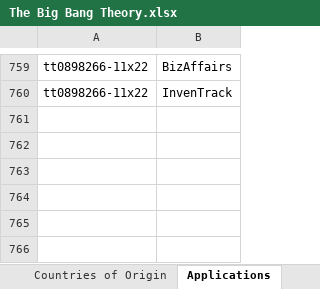
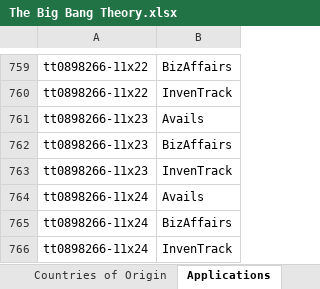
Before and after one commit to joshcreter/ft-tmdb, an Excel workbook: output/The Big Bang Theory.xlsx, sheet Applications, drawn as a sheet; only a part is shown, gaps mark what is left out; values as stored, in another font and other column widths than the file's, no borders; the diff names each change by its address in the sheet, - before the commit and + after, or states it on an @@ line.

```diff
--- a/output/The Big Bang Theory.xlsx (sheet Applications)
+++ b/output/The Big Bang Theory.xlsx (sheet Applications)
+row 761: tt0898266-11x23 | Avails
+row 762: tt0898266-11x23 | BizAffairs
+row 763: tt0898266-11x23 | InvenTrack
+row 764: tt0898266-11x24 | Avails
+row 765: tt0898266-11x24 | BizAffairs
+row 766: tt0898266-11x24 | InvenTrack
```
Also changed, not shown: sheet Contacts, sheet Episode, sheet Season, sheet Series, sheet Countries of Origin, sheet Genres, 1 more sheet, other sheet tabs, 18 other files.
